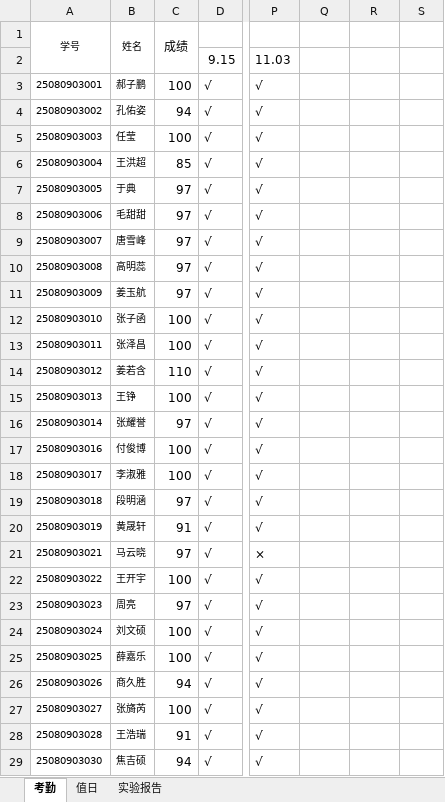
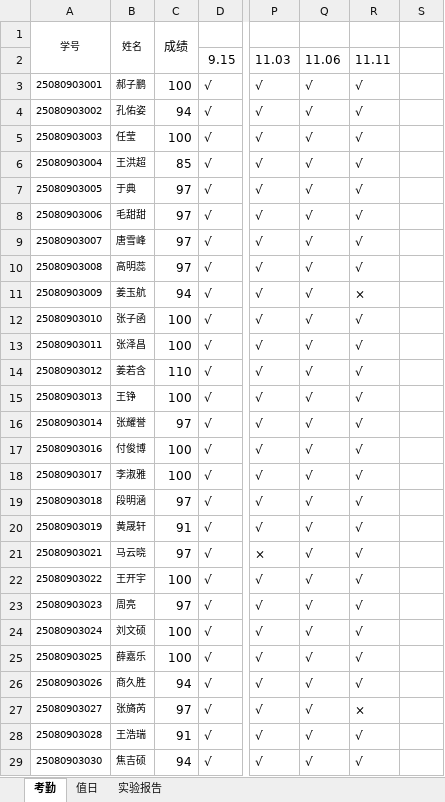
Before and after one commit to chinagjs/Network-Engineering-Class-of-2025, an Excel workbook: 25网络工程学生考勤.xlsx, sheet 考勤, drawn as a sheet; only a part is shown, gaps mark what is left out; values as stored, in another font and other column widths than the file's, no borders; conditional formats not drawn; the diff covers the shown part only; the diff names each change by its address in the sheet, - before the commit and + after, or states it on an @@ line.

Commit message:
Add files via upload
11.11

```diff
--- a/25网络工程学生考勤.xlsx (sheet 考勤)
+++ b/25网络工程学生考勤.xlsx (sheet 考勤)
-Q2: (empty)
+Q2: 11.06
-R2: (empty)
+R2: 11.11
-Q3:Q29: (empty)
+Q3:Q29: √
-R3:R10: (empty)
+R3:R10: √
-C11: 97
+C11: 94
-R11: (empty)
+R11: ×
-R12:R26: (empty)
+R12:R26: √
-C27: 100
+C27: 97
-R27: (empty)
+R27: ×
-R28:R29: (empty)
+R28:R29: √
```
Also changed, not shown: 13 edited cells elsewhere in this sheet, sheet 值日.
